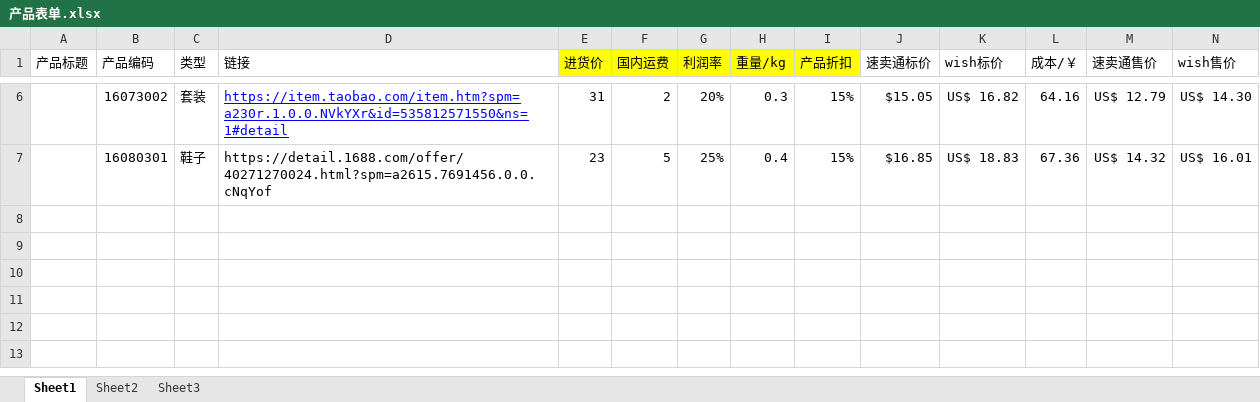
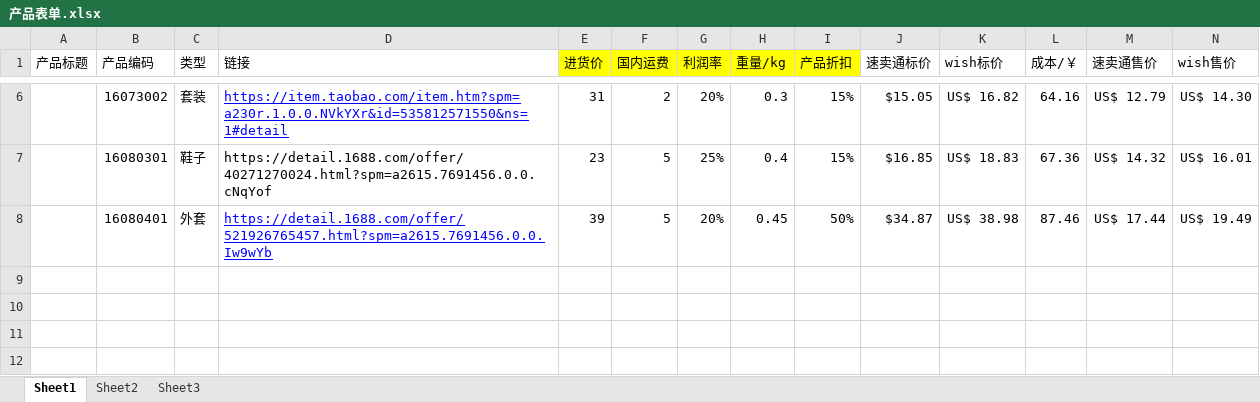
Before and after one commit to hhp220/aliexpress, an Excel workbook: 产品表单.xlsx, sheet Sheet1, drawn as a sheet; only a part is shown, gaps mark what is left out; the shorter side is filled out with more unchanged rows; values as stored, in another font and other column widths than the file's, no borders; charts and pictures not drawn; rows hold the shown columns only; the diff names each change by its address in the sheet, - before the commit and + after, or states it on an @@ line.

Commit message:
滑雪服外套

```diff
--- a/产品表单.xlsx (sheet Sheet1)
+++ b/产品表单.xlsx (sheet Sheet1)
-row 8: (empty)
+row 8:  | 16080401 | 外套 | https://detail.1688.com/offer/521926765457.html?spm=a2615.7691456.0.0.Iw9wYb | 39 | 5 | 20% | 0.45 | 50% | $34.87 | US$ 38.98 | 87.46 | US$ 17.44 | US$ 19.49
```
Also changed, not shown: charts or pictures.
